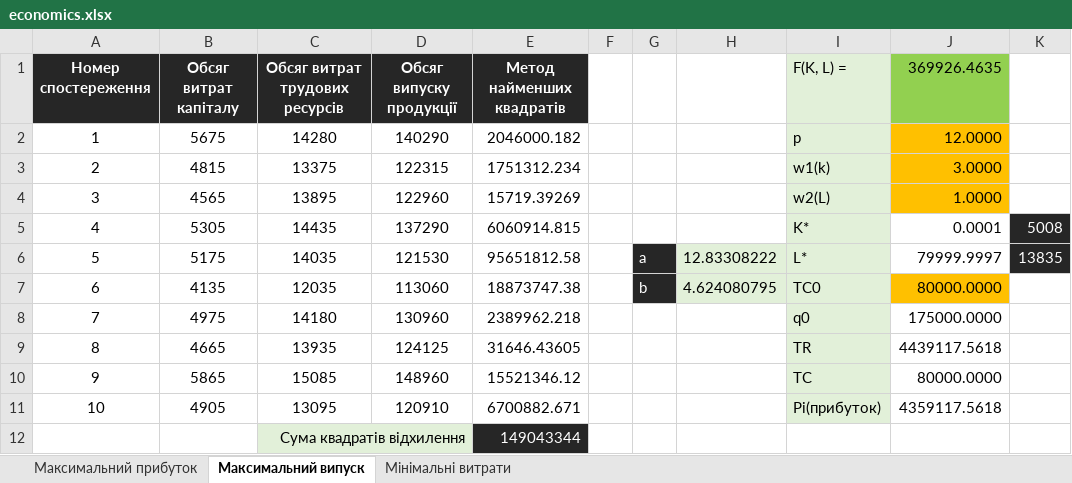
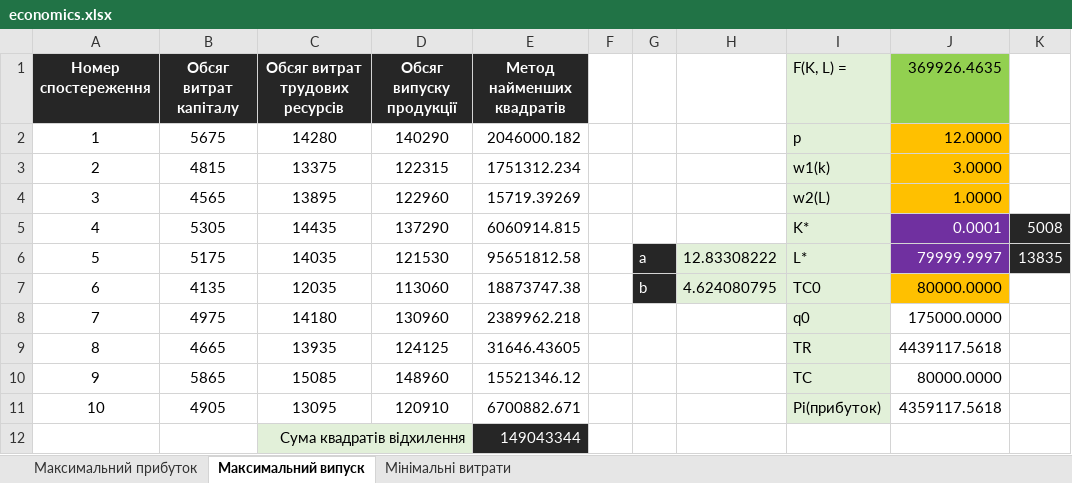
Before and after one commit to knu-2-tochanenko/EcologyAndEconomics, an Excel workbook: lab_4/economics.xlsx, sheet Максимальний випуск, drawn as a sheet; values as stored, in another font and other column widths than the file's, no borders; the diff names each change by its address in the sheet, - before the commit and + after, or states it on an @@ line.

```diff
--- a/lab_4/economics.xlsx (sheet Максимальний випуск)
+++ b/lab_4/economics.xlsx (sheet Максимальний випуск)
@@ J5:J6 fill: none → #7030A0, text colour: black → #FFFFFF @@
```
Also changed, not shown: sheet Мінімальні витрати, sheet Максимальний прибуток.
